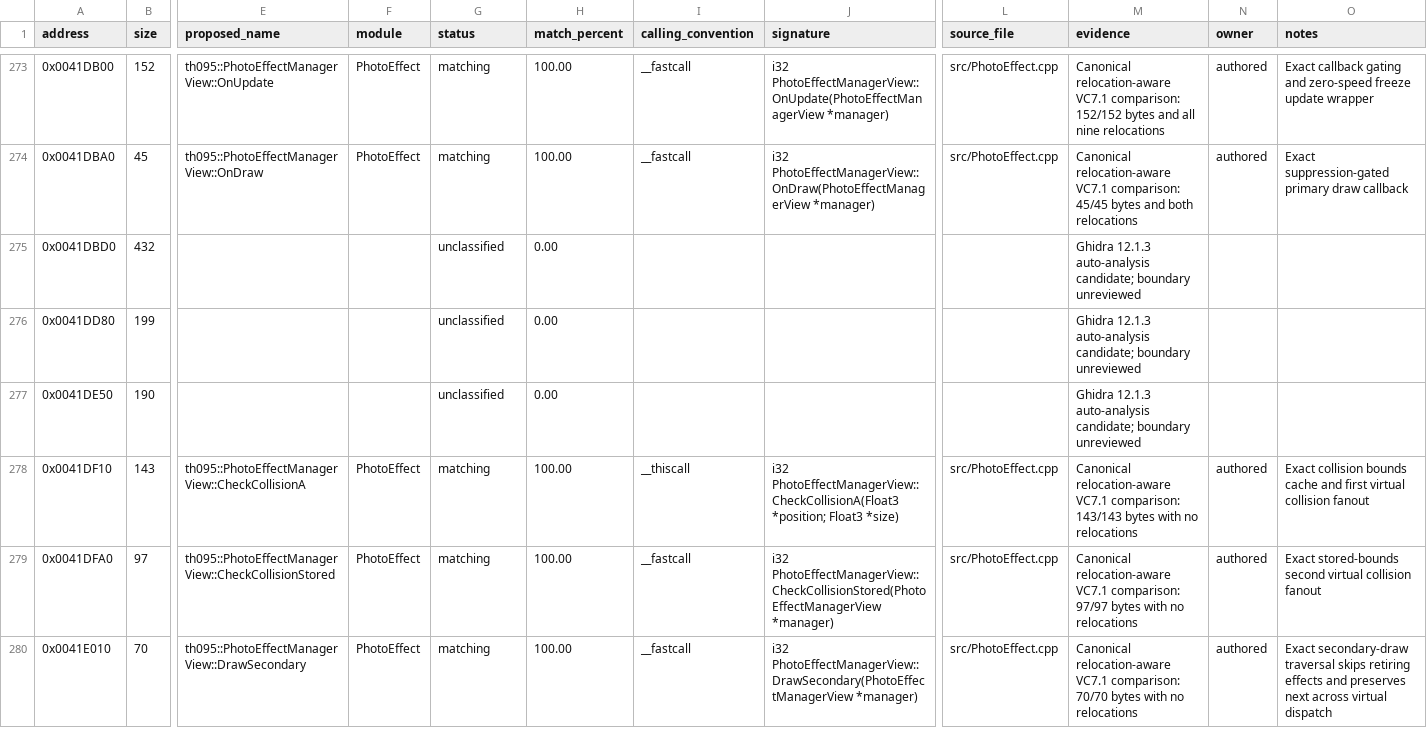
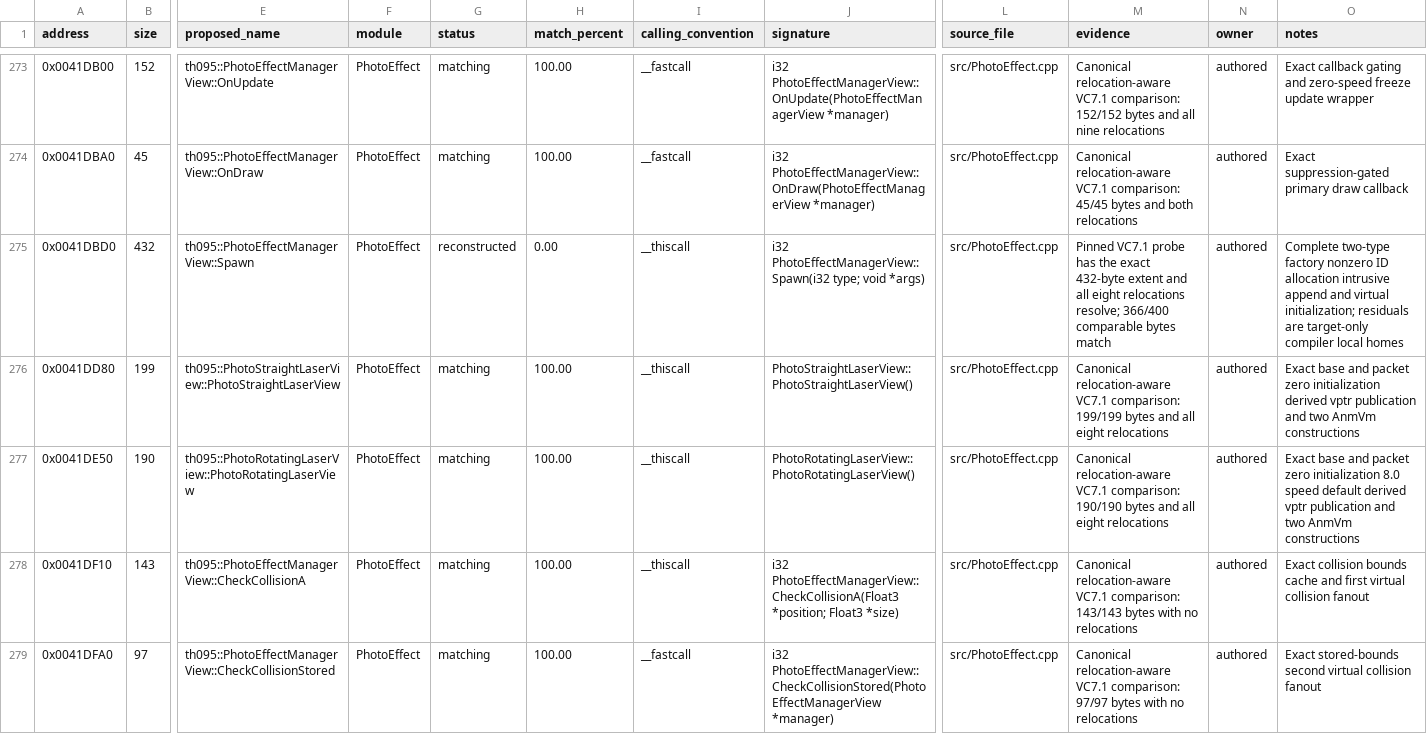
Before and after one commit to N0zoM1z0/th095, a CSV file: config/functions.csv, drawn as a sheet; only a part is shown, gaps mark what is left out; the shorter side is filled out with more unchanged rows; the diff names each change by its address in the sheet, - before the commit and + after, or states it on an @@ line.

Commit message:
Reconstruct TH095 photo effect spawning

```diff
--- a/config/functions.csv
+++ b/config/functions.csv
-E275 (proposed_name): (empty)
+E275 (proposed_name): th095::PhotoEffectManagerView::Spawn
-F275:F277 (module): (empty)
+F275:F277 (module): PhotoEffect
-G275 (status): unclassified
+G275 (status): reconstructed
-I275:I277 (calling_convention): (empty)
+I275:I277 (calling_convention): __thiscall
-J275 (signature): (empty)
+J275 (signature): i32 PhotoEffectManagerView::Spawn(i32 type; void *args)
-L275:L277 (source_file): (empty)
+L275:L277 (source_file): src/PhotoEffect.cpp
-M275 (evidence): Ghidra 12.1.3 auto-analysis candidate; boundary unreviewed
+M275 (evidence): Pinned VC7.1 probe has the exact 432-byte extent and all eight relocations resolve; 366/400 comparable bytes match
-N275:N277 (owner): (empty)
+N275:N277 (owner): authored
-O275 (notes): (empty)
+O275 (notes): Complete two-type factory nonzero ID allocation intrusive append and virtual initialization; residuals are target-only compiler local homes
-E276 (proposed_name): (empty)
+E276 (proposed_name): th095::PhotoStraightLaserView::PhotoStraightLaserView
-G276:G277 (status): unclassified
+G276:G277 (status): matching
-H276:H277 (match_percent): 0.00
+H276:H277 (match_percent): 100.00
-J276 (signature): (empty)
+J276 (signature): PhotoStraightLaserView::PhotoStraightLaserView()
-M276 (evidence): Ghidra 12.1.3 auto-analysis candidate; boundary unreviewed
+M276 (evidence): Canonical relocation-aware VC7.1 comparison: 199/199 bytes and all eight relocations
-O276 (notes): (empty)
+O276 (notes): Exact base and packet zero initialization derived vptr publication and two AnmVm constructions
-E277 (proposed_name): (empty)
+E277 (proposed_name): th095::PhotoRotatingLaserView::PhotoRotatingLaserView
-J277 (signature): (empty)
+J277 (signature): PhotoRotatingLaserView::PhotoRotatingLaserView()
-M277 (evidence): Ghidra 12.1.3 auto-analysis candidate; boundary unreviewed
+M277 (evidence): Canonical relocation-aware VC7.1 comparison: 190/190 bytes and all eight relocations
-O277 (notes): (empty)
+O277 (notes): Exact base and packet zero initialization 8.0 speed default derived vptr publication and two AnmVm constructions
```
Also changed, not shown: config/function-origins.csv, config/implemented.csv, 8 other files.
